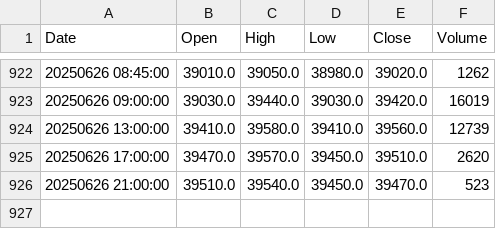
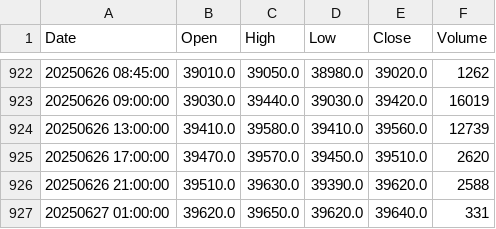
Before and after one commit to auditive-tokyo/stock-price-prediction-transformer, a CSV file: chart_csvs/n225_ohlc_202509_4H.csv, drawn as a sheet; only a part is shown, gaps mark what is left out.

```diff
--- a/chart_csvs/n225_ohlc_202509_4H.csv
+++ b/chart_csvs/n225_ohlc_202509_4H.csv
@@ -925,2 +925,3 @@ Date,Open,High,Low,Close,Volume
 20250626 17:00:00,39470.0,39570.0,39450.0,39510.0,2620
-20250626 21:00:00,39510.0,39540.0,39450.0,39470.0,523
+20250626 21:00:00,39510.0,39630.0,39390.0,39620.0,2588
+20250627 01:00:00,39620.0,39650.0,39620.0,39640.0,331
```
Also changed, not shown: chart_csvs/N225M_ohlc_202507_15M.csv, chart_csvs/N225M_ohlc_202507_4H.csv, 20 other files.
